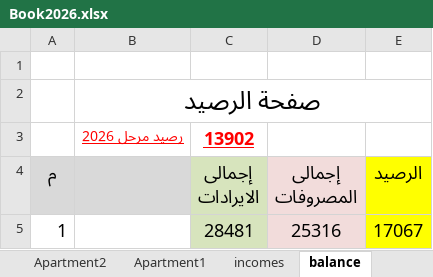
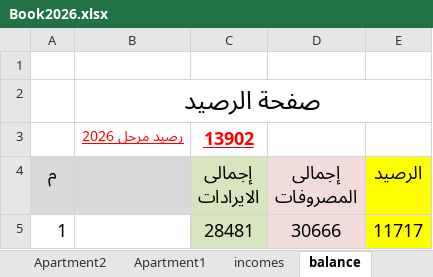
Before and after one commit to wmaa64/syana2024, an Excel workbook: Book2026.xlsx, sheet balance, drawn as a sheet; values as stored, in another font and other column widths than the file's, no borders; the diff names each change by its address in the sheet, - before the commit and + after, or states it on an @@ line.

```diff
--- a/Book2026.xlsx (sheet balance)
+++ b/Book2026.xlsx (sheet balance)
-D5 (إجمالى المصروفات): 25316
+D5 (إجمالى المصروفات): 30666
-E5 (الرصيد): 17067
+E5 (الرصيد): 11717
```
Also changed, not shown: sheet outcomes.
